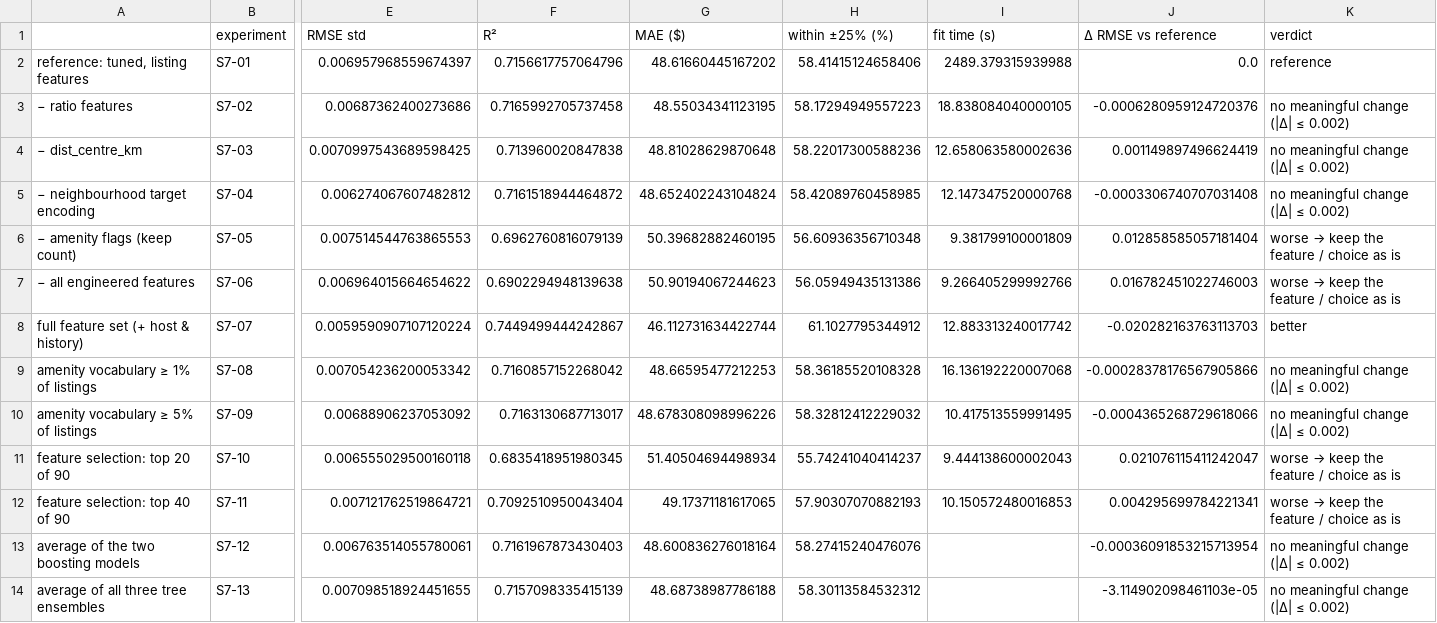
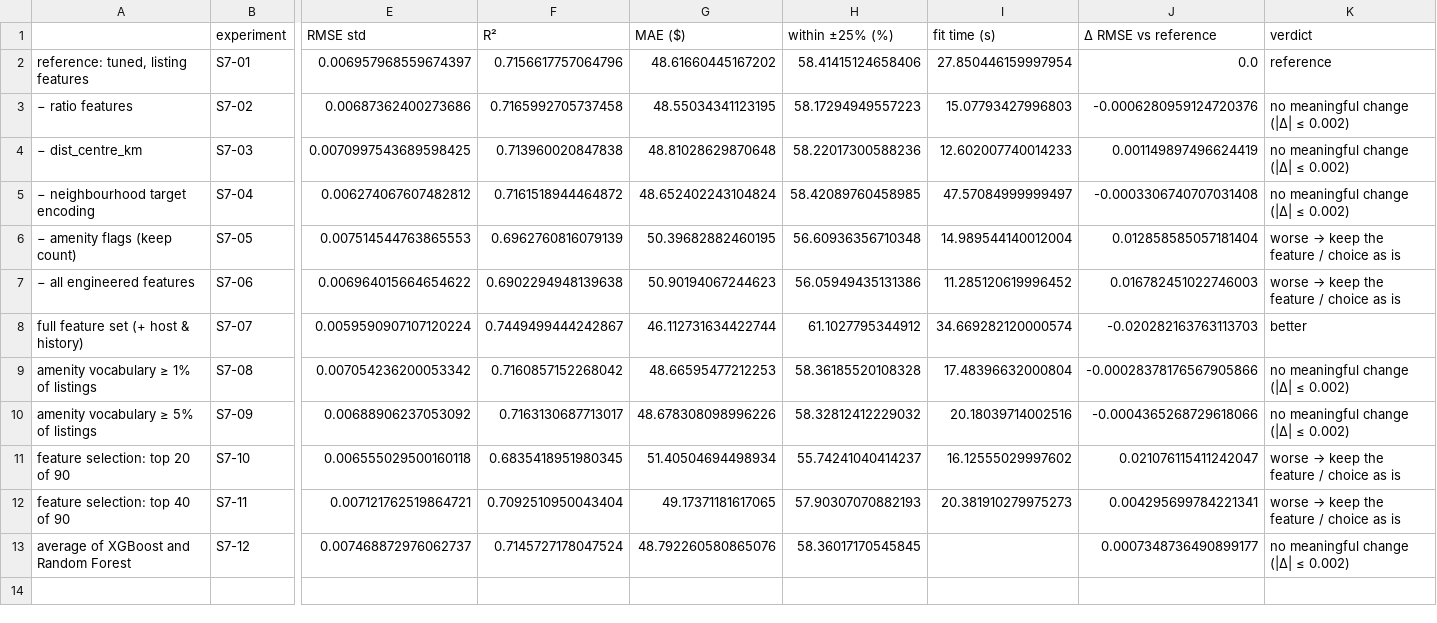
Before and after one commit to vinuridahanayake/airbnb-price-prediction, a CSV file: results/stage7_experiments.csv, drawn as a sheet; only a part is shown, gaps mark what is left out; removed rows and columns are numbered as before the commit, all else as after; rows hold the shown columns only; the diff names each change by its address in the sheet, - before the commit and + after, or states it on an @@ line.

```diff
--- a/results/stage7_experiments.csv
+++ b/results/stage7_experiments.csv
-I2 (fit time (s)): 2489.379315939988
+I2 (fit time (s)): 27.850446159997954
-I3 (fit time (s)): 18.838084040000105
+I3 (fit time (s)): 15.07793427996803
-I4 (fit time (s)): 12.658063580002636
+I4 (fit time (s)): 12.602007740014233
-I5 (fit time (s)): 12.147347520000768
+I5 (fit time (s)): 47.57084999999497
-I6 (fit time (s)): 9.381799100001809
+I6 (fit time (s)): 14.989544140012004
-I7 (fit time (s)): 9.266405299992766
+I7 (fit time (s)): 11.285120619996452
-I8 (fit time (s)): 12.883313240017742
+I8 (fit time (s)): 34.669282120000574
-I9 (fit time (s)): 16.136192220007068
+I9 (fit time (s)): 17.48396632000804
-I10 (fit time (s)): 10.417513559991495
+I10 (fit time (s)): 20.18039714002516
-I11 (fit time (s)): 9.444138600002043
+I11 (fit time (s)): 16.12555029997602
-I12 (fit time (s)): 10.150572480016853
+I12 (fit time (s)): 20.381910279975273
-row 13: average of the two boosting models | S7-12 | 0.006763514055780061 | 0.7161967873430403 | 48.600836276018164 | 58.27415240476076 |  | -0.00036091853215713954 | no meaningful change (|Δ| ≤ 0.002)
-row 14: average of all three tree ensembles | S7-13 | 0.007098518924451655 | 0.7157098335415139 | 48.68738987786188 | 58.30113584532312 |  | -3.114902098461103e-05 | no meaningful change (|Δ| ≤ 0.002)
+row 13: average of XGBoost and Random Forest | S7-12 | 0.007468872976062737 | 0.7145727178047524 | 48.792260580865076 | 58.36017170545845 |  | 0.0007348736490899177 | no meaningful change (|Δ| ≤ 0.002)
```
Also changed, not shown: results/stage7_search_knn.csv, results/stage7_search_random_forest.csv, 15 other files.
